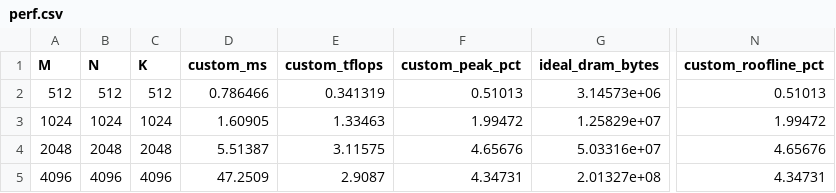
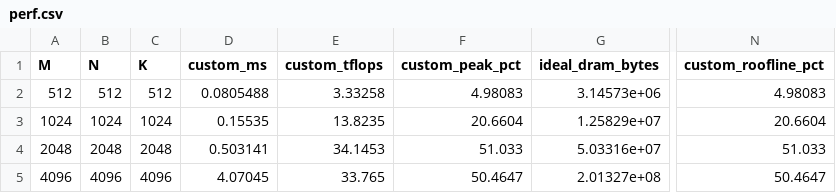
Before and after one commit to ZyEng-Art/gemm_h100, a CSV file: results/sgemmv1/perf.csv, drawn as a sheet; only a part is shown, gaps mark what is left out; the diff names each change by its address in the sheet, - before the commit and + after, or states it on an @@ line.

```diff
--- a/results/sgemmv1/perf.csv
+++ b/results/sgemmv1/perf.csv
-D2 (custom_ms): 0.786466
+D2 (custom_ms): 0.0805488
-E2 (custom_tflops): 0.341319
+E2 (custom_tflops): 3.33258
-F2 (custom_peak_pct): 0.51013
+F2 (custom_peak_pct): 4.98083
-N2 (custom_roofline_pct): 0.51013
+N2 (custom_roofline_pct): 4.98083
-D3 (custom_ms): 1.60905
+D3 (custom_ms): 0.15535
-E3 (custom_tflops): 1.33463
+E3 (custom_tflops): 13.8235
-F3 (custom_peak_pct): 1.99472
+F3 (custom_peak_pct): 20.6604
-N3 (custom_roofline_pct): 1.99472
+N3 (custom_roofline_pct): 20.6604
-D4 (custom_ms): 5.51387
+D4 (custom_ms): 0.503141
-E4 (custom_tflops): 3.11575
+E4 (custom_tflops): 34.1453
-F4 (custom_peak_pct): 4.65676
+F4 (custom_peak_pct): 51.033
-N4 (custom_roofline_pct): 4.65676
+N4 (custom_roofline_pct): 51.033
-D5 (custom_ms): 47.2509
+D5 (custom_ms): 4.07045
-E5 (custom_tflops): 2.9087
+E5 (custom_tflops): 33.765
-F5 (custom_peak_pct): 4.34731
+F5 (custom_peak_pct): 50.4647
-N5 (custom_roofline_pct): 4.34731
+N5 (custom_roofline_pct): 50.4647
```
Also changed, not shown: results/sgemmv1/perf_summary.csv, 5 other files.
